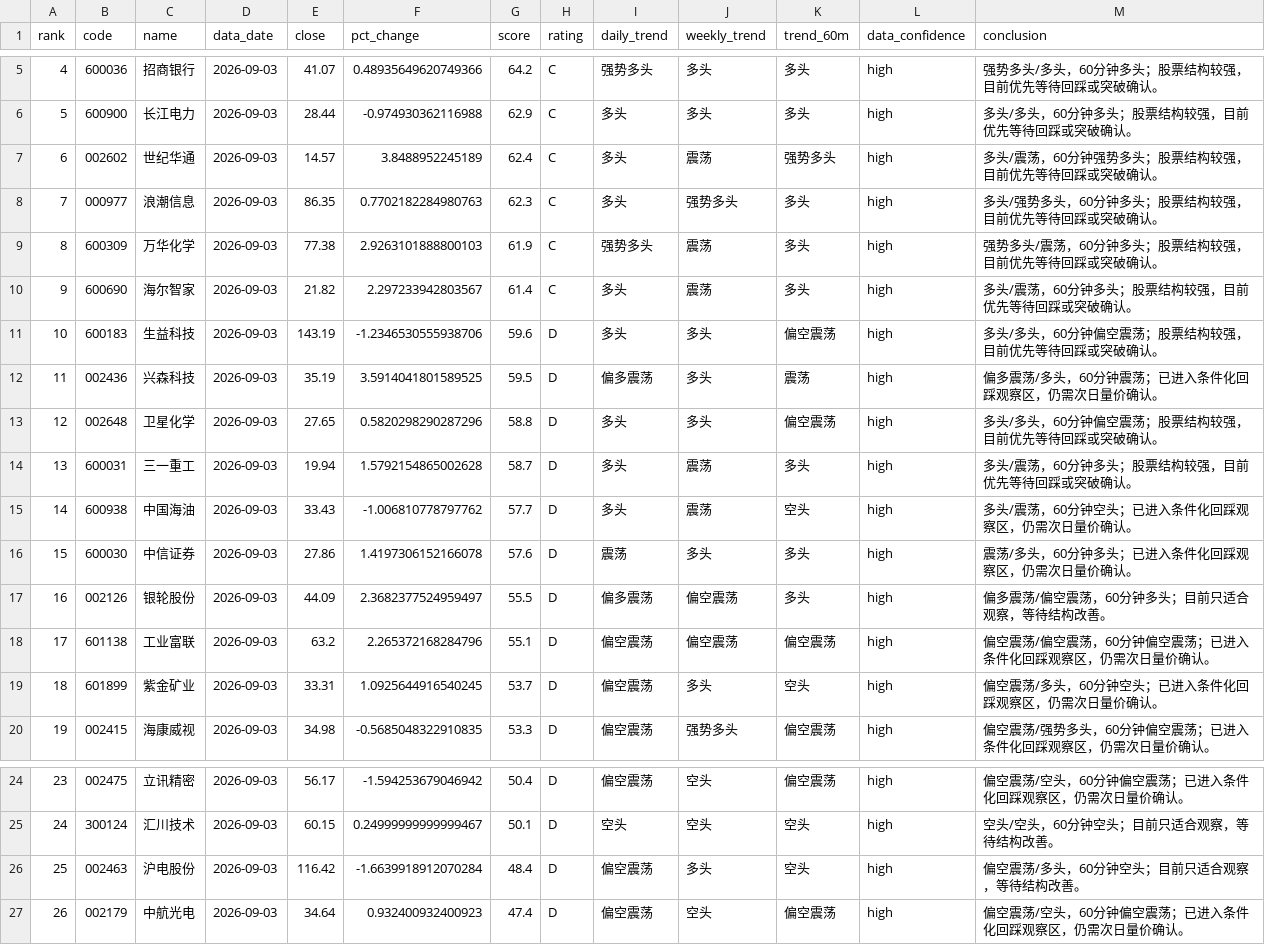
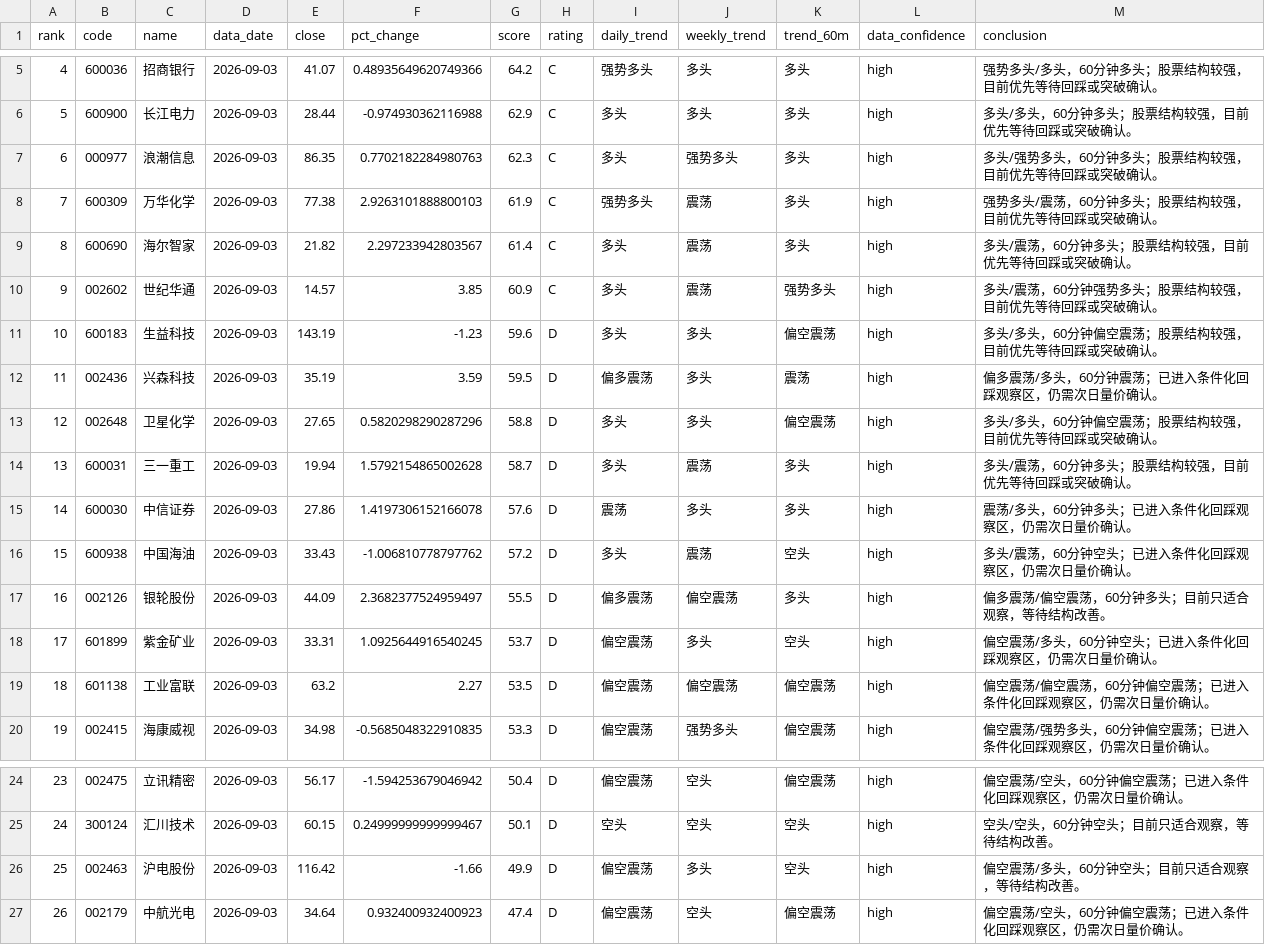
Before and after one commit to jjjbhbk582-hub/daily_stock_analysis, a CSV file: close_review_engine/data/processed/2026-09-03/ranking.csv, drawn as a sheet; only a part is shown, gaps mark what is left out; removed rows and columns are numbered as before the commit, all else as after; the diff covers the shown part only; the diff names each change by its address in the sheet, - before the commit and + after, or states it on an @@ line.

```diff
--- a/close_review_engine/data/processed/2026-09-03/ranking.csv
+++ b/close_review_engine/data/processed/2026-09-03/ranking.csv
-row 7: 6 | 002602 | 世纪华通 | 2026-09-03 | 14.57 | 3.8488952245189 | 62.4 | C | 多头 | 震荡 | 强势多头 | high | 多头/震荡，60分钟强势多头；股票结构较强，目前优先等待回踩或突破确认。
@@ column A (rank) renumbered between rows 7 and 52 @@
+row 10: 9 | 002602 | 世纪华通 | 2026-09-03 | 14.57 | 3.85 | 60.9 | C | 多头 | 震荡 | 强势多头 | high | 多头/震荡，60分钟强势多头；股票结构较强，目前优先等待回踩或突破确认。
-F11 (pct_change): -1.2346530555938706
+F11 (pct_change): -1.23
-F12 (pct_change): 3.5914041801589525
+F12 (pct_change): 3.59
-row 15: 14 | 600938 | 中国海油 | 2026-09-03 | 33.43 | -1.006810778797762 | 57.7 | D | 多头 | 震荡 | 空头 | high | 多头/震荡，60分钟空头；已进入条件化回踩观察区，仍需次日量价确认。
+row 16: 15 | 600938 | 中国海油 | 2026-09-03 | 33.43 | -1.006810778797762 | 57.2 | D | 多头 | 震荡 | 空头 | high | 多头/震荡，60分钟空头；已进入条件化回踩观察区，仍需次日量价确认。
-row 18: 17 | 601138 | 工业富联 | 2026-09-03 | 63.2 | 2.265372168284796 | 55.1 | D | 偏空震荡 | 偏空震荡 | 偏空震荡 | high | 偏空震荡/偏空震荡，60分钟偏空震荡；已进入条件化回踩观察区，仍需次日量价确认。
+row 19: 18 | 601138 | 工业富联 | 2026-09-03 | 63.2 | 2.27 | 53.5 | D | 偏空震荡 | 偏空震荡 | 偏空震荡 | high | 偏空震荡/偏空震荡，60分钟偏空震荡；已进入条件化回踩观察区，仍需次日量价确认。
-F26 (pct_change): -1.6639918912070284
+F26 (pct_change): -1.66
-G26 (score): 48.4
+G26 (score): 49.9
```
Also changed, not shown: 1 added row, 1 removed row and 7 edited cells elsewhere in this file, 4 other files.
